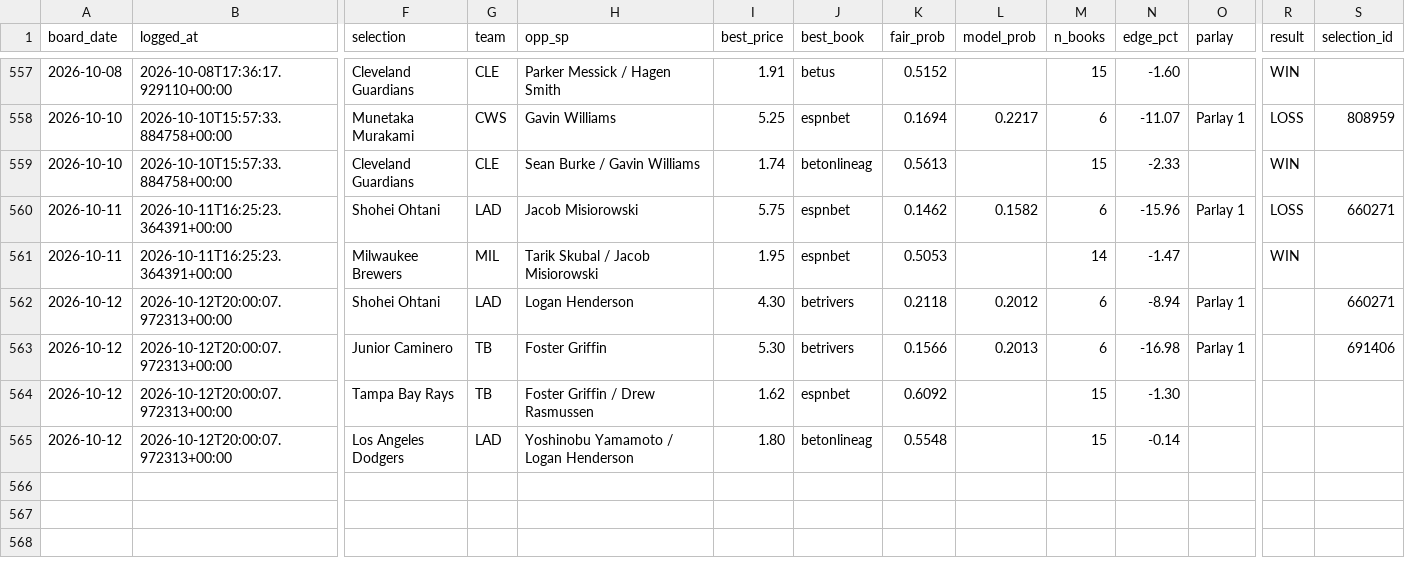
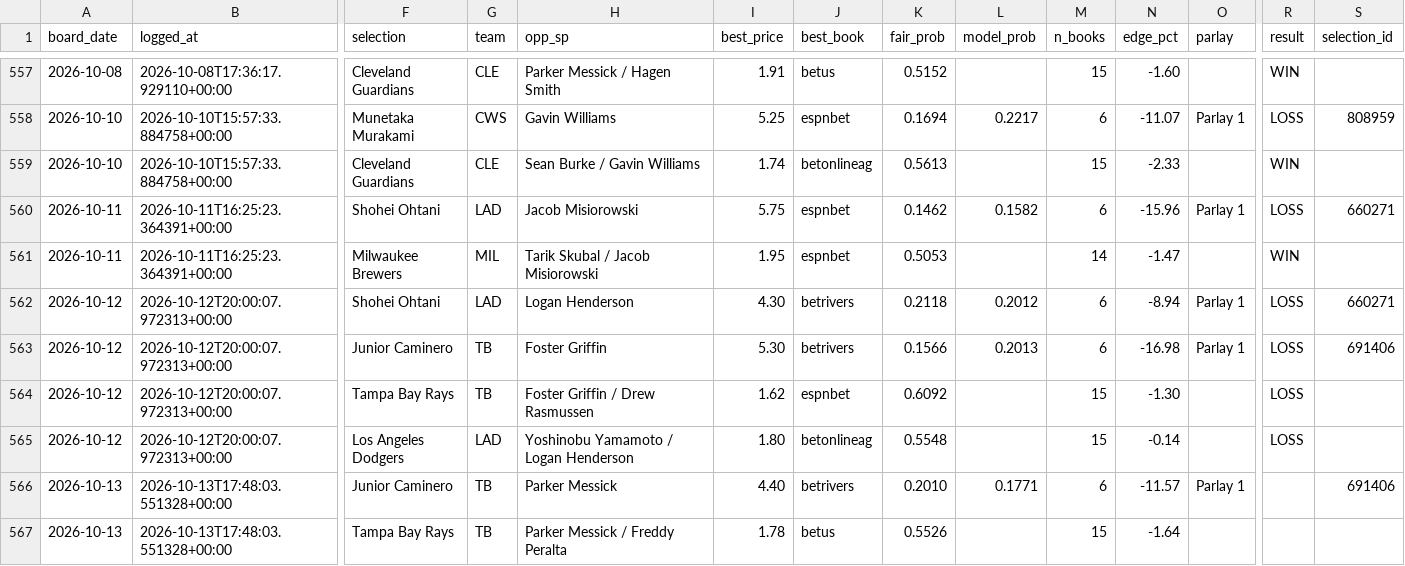
Before and after one commit to joshuajoshuajaja/jaja123, a CSV file: data/mlb/picks.csv, drawn as a sheet; only a part is shown, gaps mark what is left out; rows hold the shown columns only; the diff names each change by its address in the sheet, - before the commit and + after, or states it on an @@ line.

Commit message:
board 2026-10-13

```diff
--- a/data/mlb/picks.csv
+++ b/data/mlb/picks.csv
-R562:R565 (result): (empty)
+R562:R565 (result): LOSS
+row 566: 2026-10-13 | 2026-10-13T17:48:03.551328+00:00 | Junior Caminero | TB | Parker Messick | 4.40 | betrivers | 0.2010 | 0.1771 | 6 | -11.57 | Parlay 1 |  | 691406
+row 567: 2026-10-13 | 2026-10-13T17:48:03.551328+00:00 | Tampa Bay Rays | TB | Parker Messick / Freddy Peralta | 1.78 | betus | 0.5526 |  | 15 | -1.64
```
Also changed, not shown: 1 other file.
